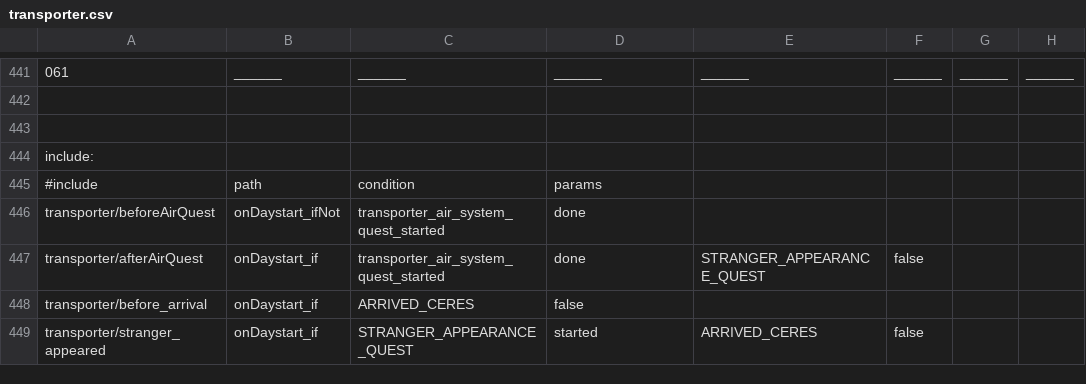
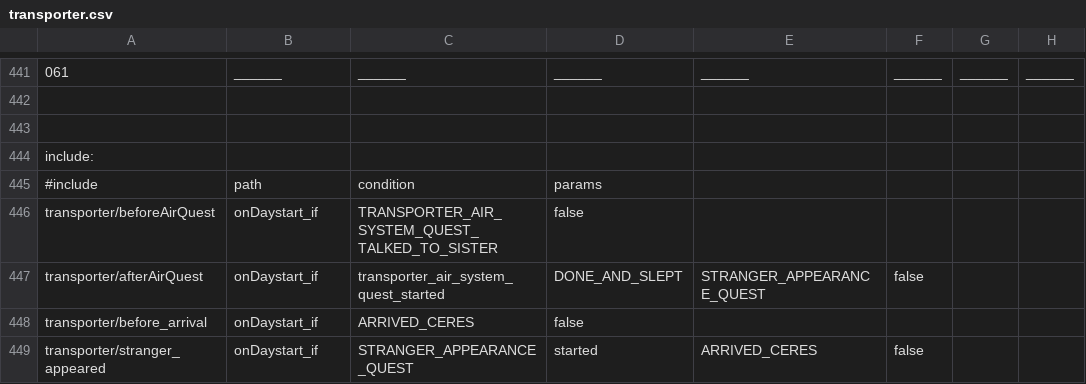
Before and after one commit to WolfgangBischoff/Ceres, a CSV file: src/main/resources/level/transporter/transporter.csv, drawn as a sheet; only a part is shown, gaps mark what is left out; the diff names each change by its address in the sheet, - before the commit and + after, or states it on an @@ line.

```diff
--- a/src/main/resources/level/transporter/transporter.csv
+++ b/src/main/resources/level/transporter/transporter.csv
-B446: onDaystart_ifNot
+B446: onDaystart_if
-C446: transporter_air_system_quest_started
+C446: TRANSPORTER_AIR_SYSTEM_QUEST_TALKED_TO_SISTER
-D446: done
+D446: false
-D447: done
+D447: DONE_AND_SLEPT
```
Also changed, not shown: src/main/resources/actorData/character/medic_woman/medic_woman.csv, src/main/resources/actorData/character/technician/technician.csv, 10 other files.
